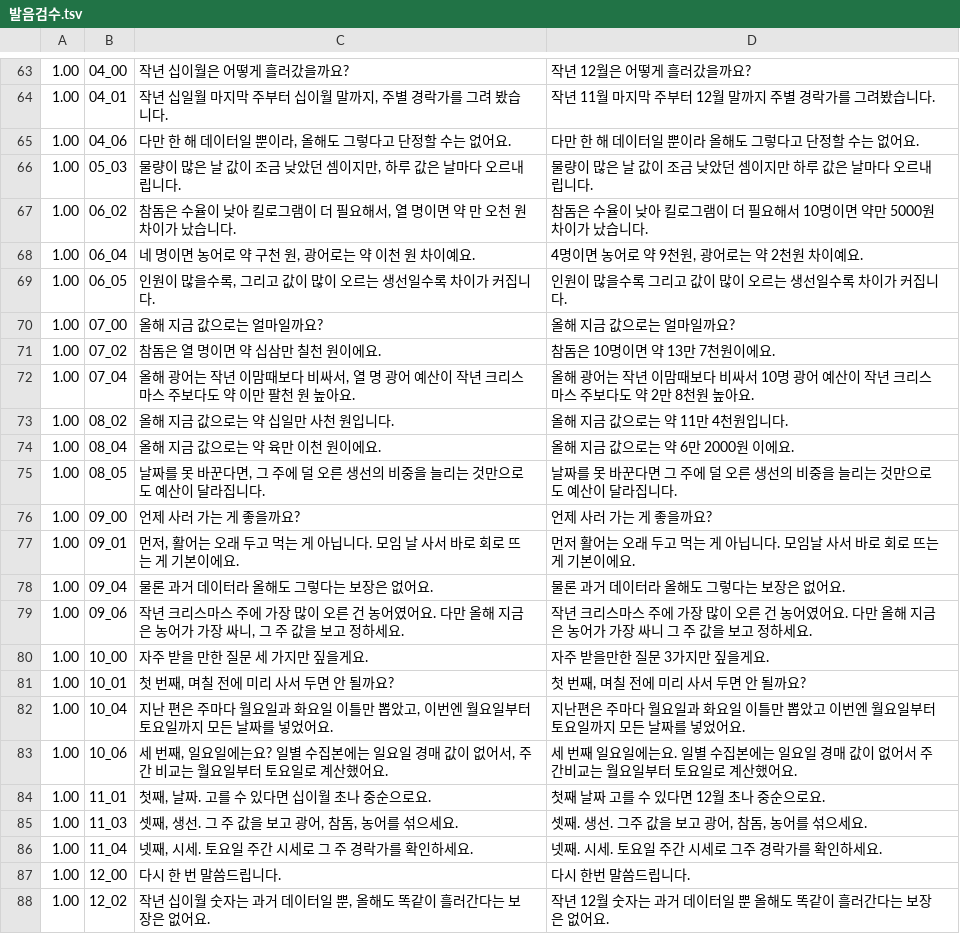
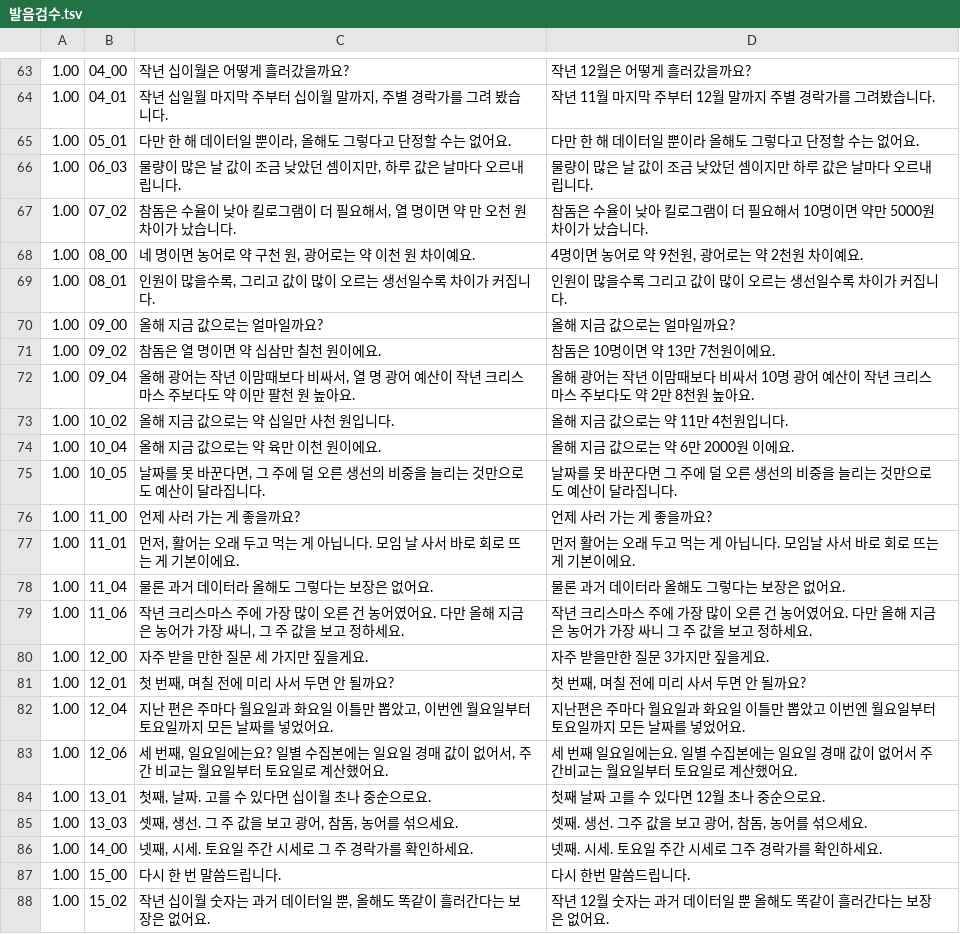
Before and after one commit to kimhyeoncheol3506/kimhyeoncheol, a TSV file: video_projects/크리스마스_회장보기/02_음성/발음검수.tsv, drawn as a sheet; only a part is shown, gaps mark what is left out; the diff covers the shown part only.

```diff
--- a/video_projects/크리스마스_회장보기/02_음성/발음검수.tsv
+++ b/video_projects/크리스마스_회장보기/02_음성/발음검수.tsv
@@ -64,25 +64,25 @@
 1.00	04_01	작년 십일월 마지막 주부터 십이월 말까지, 주별 경락가를 그려 봤습니다.	 작년 11월 마지막 주부터 12월 말까지 주별 경락가를 그려봤습니다.
-1.00	04_06	다만 한 해 데이터일 뿐이라, 올해도 그렇다고 단정할 수는 없어요.	 다만 한 해 데이터일 뿐이라 올해도 그렇다고 단정할 수는 없어요.
-1.00	05_03	물량이 많은 날 값이 조금 낮았던 셈이지만, 하루 값은 날마다 오르내립니다.	 물량이 많은 날 값이 조금 낮았던 셈이지만 하루 값은 날마다 오르내립니다.
-1.00	06_02	참돔은 수율이 낮아 킬로그램이 더 필요해서, 열 명이면 약 만 오천 원 차이가 났습니다.	 참돔은 수율이 낮아 킬로그램이 더 필요해서 10명이면 약만 5000원 차이가 났습니다.
-1.00	06_04	네 명이면 농어로 약 구천 원, 광어로는 약 이천 원 차이예요.	 4명이면 농어로 약 9천원, 광어로는 약 2천원 차이예요.
-1.00	06_05	인원이 많을수록, 그리고 값이 많이 오르는 생선일수록 차이가 커집니다.	 인원이 많을수록 그리고 값이 많이 오르는 생선일수록 차이가 커집니다.
-1.00	07_00	올해 지금 값으로는 얼마일까요?	 올해 지금 값으로는 얼마일까요?
-1.00	07_02	참돔은 열 명이면 약 십삼만 칠천 원이에요.	 참돔은 10명이면 약 13만 7천원이에요.
-1.00	07_04	올해 광어는 작년 이맘때보다 비싸서, 열 명 광어 예산이 작년 크리스마스 주보다도 약 이만 팔천 원 높아요.	 올해 광어는 작년 이맘때보다 비싸서 10명 광어 예산이 작년 크리스마스 주보다도 약 2만 8천원 높아요.
-1.00	08_02	올해 지금 값으로는 약 십일만 사천 원입니다.	 올해 지금 값으로는 약 11만 4천원입니다.
-1.00	08_04	올해 지금 값으로는 약 육만 이천 원이에요.	 올해 지금 값으로는 약 6만 2000원 이에요.
-1.00	08_05	날짜를 못 바꾼다면, 그 주에 덜 오른 생선의 비중을 늘리는 것만으로도 예산이 달라집니다.	 날짜를 못 바꾼다면 그 주에 덜 오른 생선의 비중을 늘리는 것만으로도 예산이 달라집니다.
-1.00	09_00	언제 사러 가는 게 좋을까요?	 언제 사러 가는 게 좋을까요?
-1.00	09_01	먼저, 활어는 오래 두고 먹는 게 아닙니다. 모임 날 사서 바로 회로 뜨는 게 기본이에요.	 먼저 활어는 오래 두고 먹는 게 아닙니다. 모임날 사서 바로 회로 뜨는 게 기본이에요.
-1.00	09_04	물론 과거 데이터라 올해도 그렇다는 보장은 없어요.	 물론 과거 데이터라 올해도 그렇다는 보장은 없어요.
-1.00	09_06	작년 크리스마스 주에 가장 많이 오른 건 농어였어요. 다만 올해 지금은 농어가 가장 싸니, 그 주 값을 보고 정하세요.	 작년 크리스마스 주에 가장 많이 오른 건 농어였어요. 다만 올해 지금은 농어가 가장 싸니 그 주 값을 보고 정하세요.
-1.00	10_00	자주 받을 만한 질문 세 가지만 짚을게요.	 자주 받을만한 질문 3가지만 짚을게요.
-1.00	10_01	첫 번째, 며칠 전에 미리 사서 두면 안 될까요?	 첫 번째, 며칠 전에 미리 사서 두면 안 될까요?
-1.00	10_04	지난 편은 주마다 월요일과 화요일 이틀만 뽑았고, 이번엔 월요일부터 토요일까지 모든 날짜를 넣었어요.	 지난편은 주마다 월요일과 화요일 이틀만 뽑았고 이번엔 월요일부터 토요일까지 모든 날짜를 넣었어요.
-1.00	10_06	세 번째, 일요일에는요? 일별 수집본에는 일요일 경매 값이 없어서, 주간 비교는 월요일부터 토요일로 계산했어요.	 세 번째 일요일에는요. 일별 수집본에는 일요일 경매 값이 없어서 주간비교는 월요일부터 토요일로 계산했어요.
-1.00	11_01	첫째, 날짜. 고를 수 있다면 십이월 초나 중순으로요.	 첫째 날짜 고를 수 있다면 12월 초나 중순으로요.
-1.00	11_03	셋째, 생선. 그 주 값을 보고 광어, 참돔, 농어를 섞으세요.	 셋째. 생선. 그주 값을 보고 광어, 참돔, 농어를 섞으세요.
-1.00	11_04	넷째, 시세. 토요일 주간 시세로 그 주 경락가를 확인하세요.	 넷째. 시세. 토요일 주간 시세로 그주 경락가를 확인하세요.
-1.00	12_00	다시 한 번 말씀드립니다.	 다시 한번 말씀드립니다.
-1.00	12_02	작년 십이월 숫자는 과거 데이터일 뿐, 올해도 똑같이 흘러간다는 보장은 없어요.	 작년 12월 숫자는 과거 데이터일 뿐 올해도 똑같이 흘러간다는 보장은 없어요.
+1.00	05_01	다만 한 해 데이터일 뿐이라, 올해도 그렇다고 단정할 수는 없어요.	 다만 한 해 데이터일 뿐이라 올해도 그렇다고 단정할 수는 없어요.
+1.00	06_03	물량이 많은 날 값이 조금 낮았던 셈이지만, 하루 값은 날마다 오르내립니다.	 물량이 많은 날 값이 조금 낮았던 셈이지만 하루 값은 날마다 오르내립니다.
+1.00	07_02	참돔은 수율이 낮아 킬로그램이 더 필요해서, 열 명이면 약 만 오천 원 차이가 났습니다.	 참돔은 수율이 낮아 킬로그램이 더 필요해서 10명이면 약만 5000원 차이가 났습니다.
+1.00	08_00	네 명이면 농어로 약 구천 원, 광어로는 약 이천 원 차이예요.	 4명이면 농어로 약 9천원, 광어로는 약 2천원 차이예요.
+1.00	08_01	인원이 많을수록, 그리고 값이 많이 오르는 생선일수록 차이가 커집니다.	 인원이 많을수록 그리고 값이 많이 오르는 생선일수록 차이가 커집니다.
+1.00	09_00	올해 지금 값으로는 얼마일까요?	 올해 지금 값으로는 얼마일까요?
+1.00	09_02	참돔은 열 명이면 약 십삼만 칠천 원이에요.	 참돔은 10명이면 약 13만 7천원이에요.
+1.00	09_04	올해 광어는 작년 이맘때보다 비싸서, 열 명 광어 예산이 작년 크리스마스 주보다도 약 이만 팔천 원 높아요.	 올해 광어는 작년 이맘때보다 비싸서 10명 광어 예산이 작년 크리스마스 주보다도 약 2만 8천원 높아요.
+1.00	10_02	올해 지금 값으로는 약 십일만 사천 원입니다.	 올해 지금 값으로는 약 11만 4천원입니다.
+1.00	10_04	올해 지금 값으로는 약 육만 이천 원이에요.	 올해 지금 값으로는 약 6만 2000원 이에요.
+1.00	10_05	날짜를 못 바꾼다면, 그 주에 덜 오른 생선의 비중을 늘리는 것만으로도 예산이 달라집니다.	 날짜를 못 바꾼다면 그 주에 덜 오른 생선의 비중을 늘리는 것만으로도 예산이 달라집니다.
+1.00	11_00	언제 사러 가는 게 좋을까요?	 언제 사러 가는 게 좋을까요?
+1.00	11_01	먼저, 활어는 오래 두고 먹는 게 아닙니다. 모임 날 사서 바로 회로 뜨는 게 기본이에요.	 먼저 활어는 오래 두고 먹는 게 아닙니다. 모임날 사서 바로 회로 뜨는 게 기본이에요.
+1.00	11_04	물론 과거 데이터라 올해도 그렇다는 보장은 없어요.	 물론 과거 데이터라 올해도 그렇다는 보장은 없어요.
+1.00	11_06	작년 크리스마스 주에 가장 많이 오른 건 농어였어요. 다만 올해 지금은 농어가 가장 싸니, 그 주 값을 보고 정하세요.	 작년 크리스마스 주에 가장 많이 오른 건 농어였어요. 다만 올해 지금은 농어가 가장 싸니 그 주 값을 보고 정하세요.
+1.00	12_00	자주 받을 만한 질문 세 가지만 짚을게요.	 자주 받을만한 질문 3가지만 짚을게요.
+1.00	12_01	첫 번째, 며칠 전에 미리 사서 두면 안 될까요?	 첫 번째, 며칠 전에 미리 사서 두면 안 될까요?
+1.00	12_04	지난 편은 주마다 월요일과 화요일 이틀만 뽑았고, 이번엔 월요일부터 토요일까지 모든 날짜를 넣었어요.	 지난편은 주마다 월요일과 화요일 이틀만 뽑았고 이번엔 월요일부터 토요일까지 모든 날짜를 넣었어요.
+1.00	12_06	세 번째, 일요일에는요? 일별 수집본에는 일요일 경매 값이 없어서, 주간 비교는 월요일부터 토요일로 계산했어요.	 세 번째 일요일에는요. 일별 수집본에는 일요일 경매 값이 없어서 주간비교는 월요일부터 토요일로 계산했어요.
+1.00	13_01	첫째, 날짜. 고를 수 있다면 십이월 초나 중순으로요.	 첫째 날짜 고를 수 있다면 12월 초나 중순으로요.
+1.00	13_03	셋째, 생선. 그 주 값을 보고 광어, 참돔, 농어를 섞으세요.	 셋째. 생선. 그주 값을 보고 광어, 참돔, 농어를 섞으세요.
+1.00	14_00	넷째, 시세. 토요일 주간 시세로 그 주 경락가를 확인하세요.	 넷째. 시세. 토요일 주간 시세로 그주 경락가를 확인하세요.
+1.00	15_00	다시 한 번 말씀드립니다.	 다시 한번 말씀드립니다.
+1.00	15_02	작년 십이월 숫자는 과거 데이터일 뿐, 올해도 똑같이 흘러간다는 보장은 없어요.	 작년 12월 숫자는 과거 데이터일 뿐 올해도 똑같이 흘러간다는 보장은 없어요.
```
Also changed, not shown: 29 edited cells elsewhere in this file, 19 other files.
